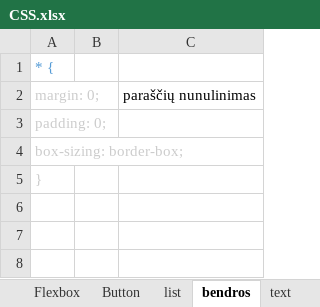
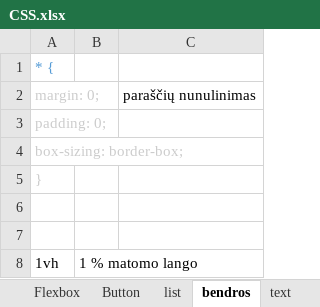
Before and after one commit to DariusCerniavskis/My-Front-end-course, an Excel workbook: Santrauka/CSS.xlsx, sheet bendros, drawn as a sheet; values as stored, in another font and other column widths than the file's, no borders; the diff names each change by its address in the sheet, - before the commit and + after, or states it on an @@ line.

```diff
--- a/Santrauka/CSS.xlsx (sheet bendros)
+++ b/Santrauka/CSS.xlsx (sheet bendros)
+row 6: (empty)
+row 7: (empty)
+row 8: 1vh | 1 % matomo lango
```
Also changed, not shown: sheet box, other sheet tabs, charts or pictures, 50 other files.
